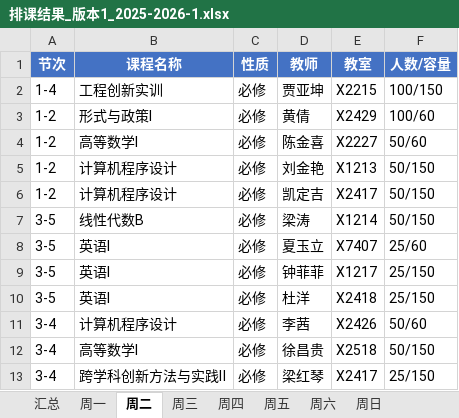
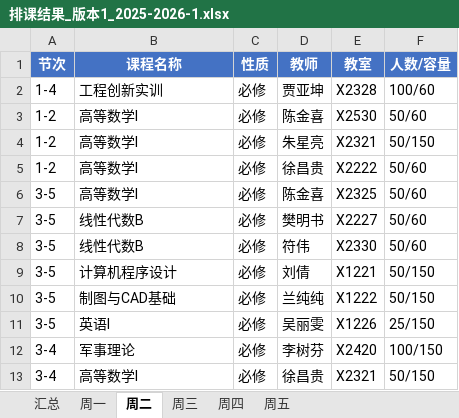
Before and after one commit to RayJayz/suanf-main, an Excel workbook: 排课结果_版本1_2025-2026-1.xlsx, sheet 周二, drawn as a sheet; only a part is shown; values as stored, in another font and other column widths than the file's, no borders; removed rows and columns are numbered as before the commit, all else as after; the diff covers the shown part only; the diff names each change by its address in the sheet, - before the commit and + after, or states it on an @@ line.

```diff
--- a/排课结果_版本1_2025-2026-1.xlsx (sheet 周二)
+++ b/排课结果_版本1_2025-2026-1.xlsx (sheet 周二)
-sheet tab: 周六
-sheet tab: 周日
-E2 (教室): X2215
+E2 (教室): X2328
-F2 (人数/容量): 100/150
+F2 (人数/容量): 100/60
-row 3: 1-2 | 形式与政策Ⅰ | 必修 | 黄倩 | X2429 | 100/60
-E3 (教室): X2227
+E3 (教室): X2530
-B4:B5 (课程名称): 计算机程序设计
+B4:B5 (课程名称): 高等数学I
-D4 (教师): 刘金艳
+D4 (教师): 朱星亮
-E4 (教室): X1213
+E4 (教室): X2321
-D5 (教师): 凯定吉
+D5 (教师): 徐昌贵
-E5 (教室): X2417
+E5 (教室): X2222
-F5 (人数/容量): 50/150
+F5 (人数/容量): 50/60
+row 6: 3-5 | 高等数学I | 必修 | 陈金喜 | X2325 | 50/60
-D7 (教师): 梁涛
+D7 (教师): 樊明书
-E7 (教室): X1214
+E7 (教室): X2227
-F7 (人数/容量): 50/150
+F7 (人数/容量): 50/60
-B8 (课程名称): 英语I
+B8 (课程名称): 线性代数B
-D8 (教师): 夏玉立
+D8 (教师): 符伟
-E8 (教室): X7407
+E8 (教室): X2330
-F8 (人数/容量): 25/60
+F8 (人数/容量): 50/60
-B9 (课程名称): 英语I
+B9 (课程名称): 计算机程序设计
-D9 (教师): 钟菲菲
+D9 (教师): 刘倩
-E9 (教室): X1217
+E9 (教室): X1221
-F9 (人数/容量): 25/150
+F9 (人数/容量): 50/150
+row 10: 3-5 | 制图与CAD基础 | 必修 | 兰纯纯 | X1222 | 50/150
-D11 (教师): 杜洋
+D11 (教师): 吴丽雯
-E11 (教室): X2418
+E11 (教室): X1226
-B12 (课程名称): 计算机程序设计
+B12 (课程名称): 军事理论
-D12 (教师): 李茜
+D12 (教师): 李树芬
-E12 (教室): X2426
+E12 (教室): X2420
-F12 (人数/容量): 50/60
+F12 (人数/容量): 100/150
-E13 (教室): X2518
+E13 (教室): X2321
-row 13: 3-4 | 跨学科创新方法与实践Ⅱ | 必修 | 梁红琴 | X2417 | 25/150
```
Also changed, not shown: 13 added rows, 5 removed rows and 27 edited cells elsewhere in this sheet, sheet 周一, sheet 周三, sheet 周五, sheet 周四, sheet 汇总, 2 other files.
